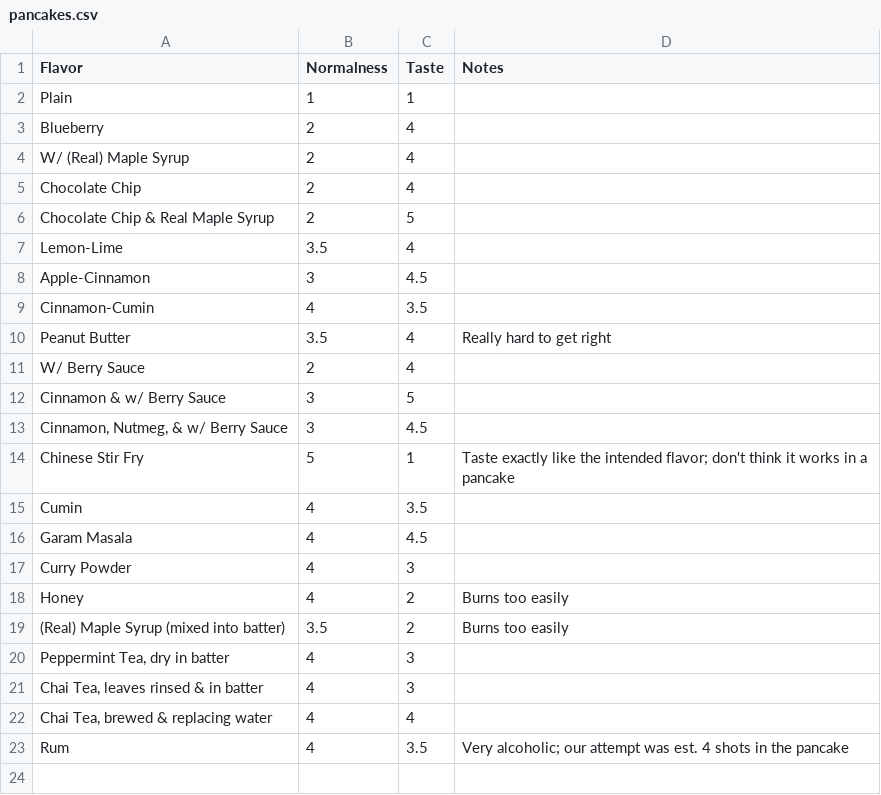
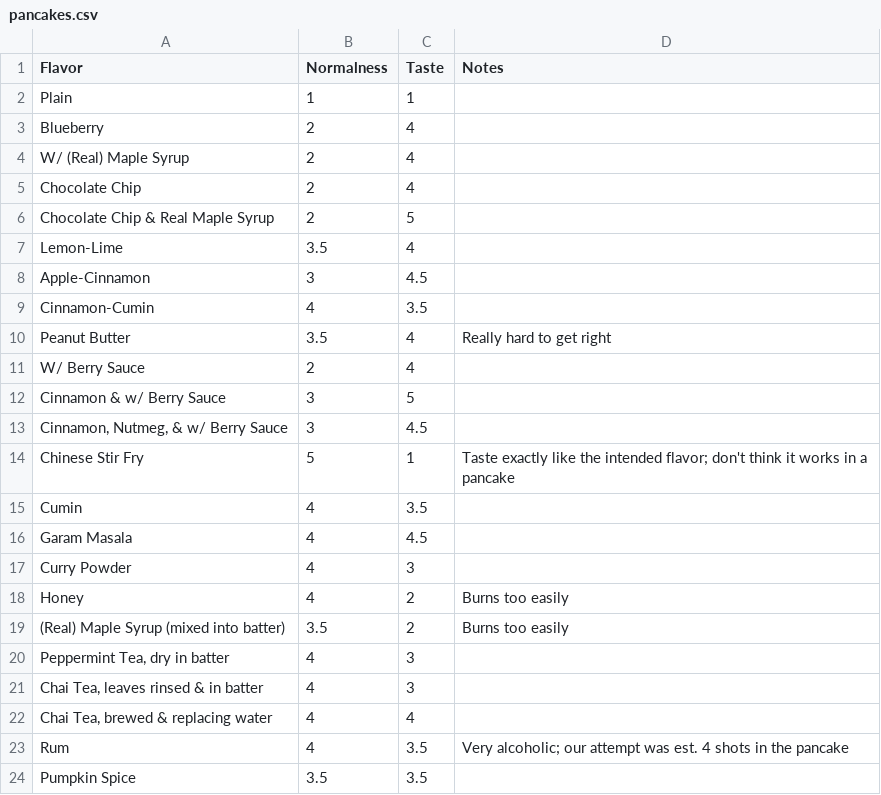
Before and after one commit to ct-martin/ct-martin, a CSV file: content/the-great-pancake-experiment/pancakes.csv, drawn as a sheet.

Commit message:
Add pancake

```diff
--- a/content/the-great-pancake-experiment/pancakes.csv
+++ b/content/the-great-pancake-experiment/pancakes.csv
@@ -23 +23,2 @@ Flavor,Normalness,Taste,Notes
 "Rum",4,3.5,"Very alcoholic; our attempt was est. 4 shots in the pancake"
+"Pumpkin Spice",3.5,3.5,
```
